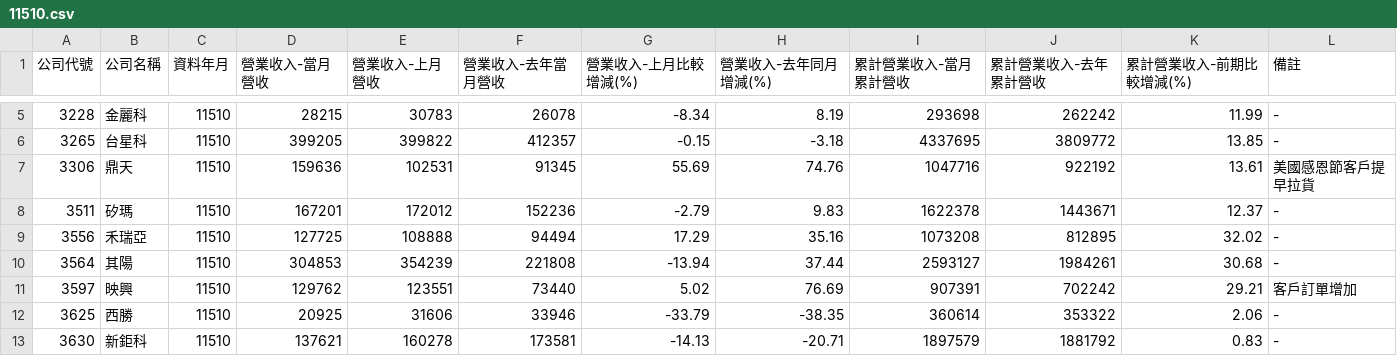
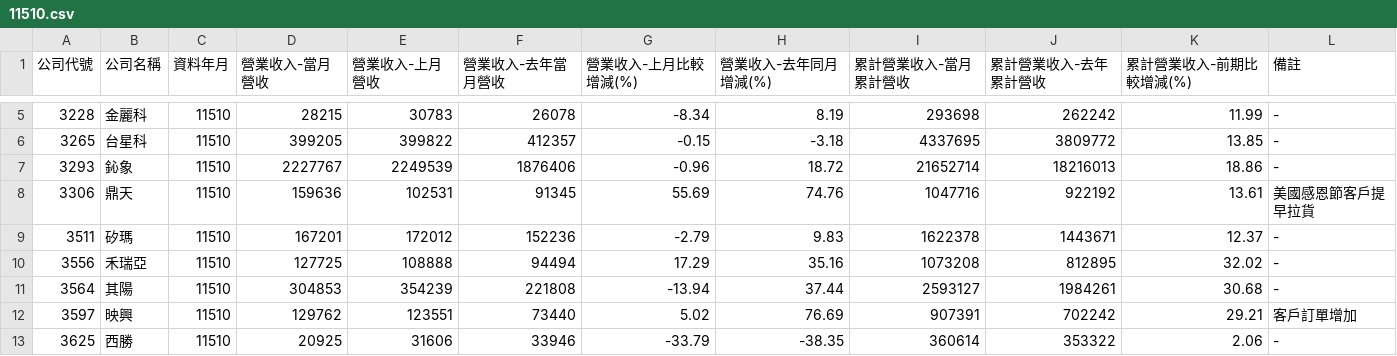
Before and after one commit to metallicatw/tw-six-metrics, a CSV file: data/market/tpex_revenue_early/11510.csv, drawn as a sheet; only a part is shown, gaps mark what is left out; the shorter side is filled out with more unchanged rows; the diff names each change by its address in the sheet, - before the commit and + after, or states it on an @@ line.

```diff
--- a/data/market/tpex_revenue_early/11510.csv
+++ b/data/market/tpex_revenue_early/11510.csv
+row 7: 3293 | 鈊象 | 11510 | 2227767 | 2249539 | 1876406 | -0.96 | 18.72 | 21652714 | 18216013 | 18.86 | -
```
Also changed, not shown: 2 other files.
